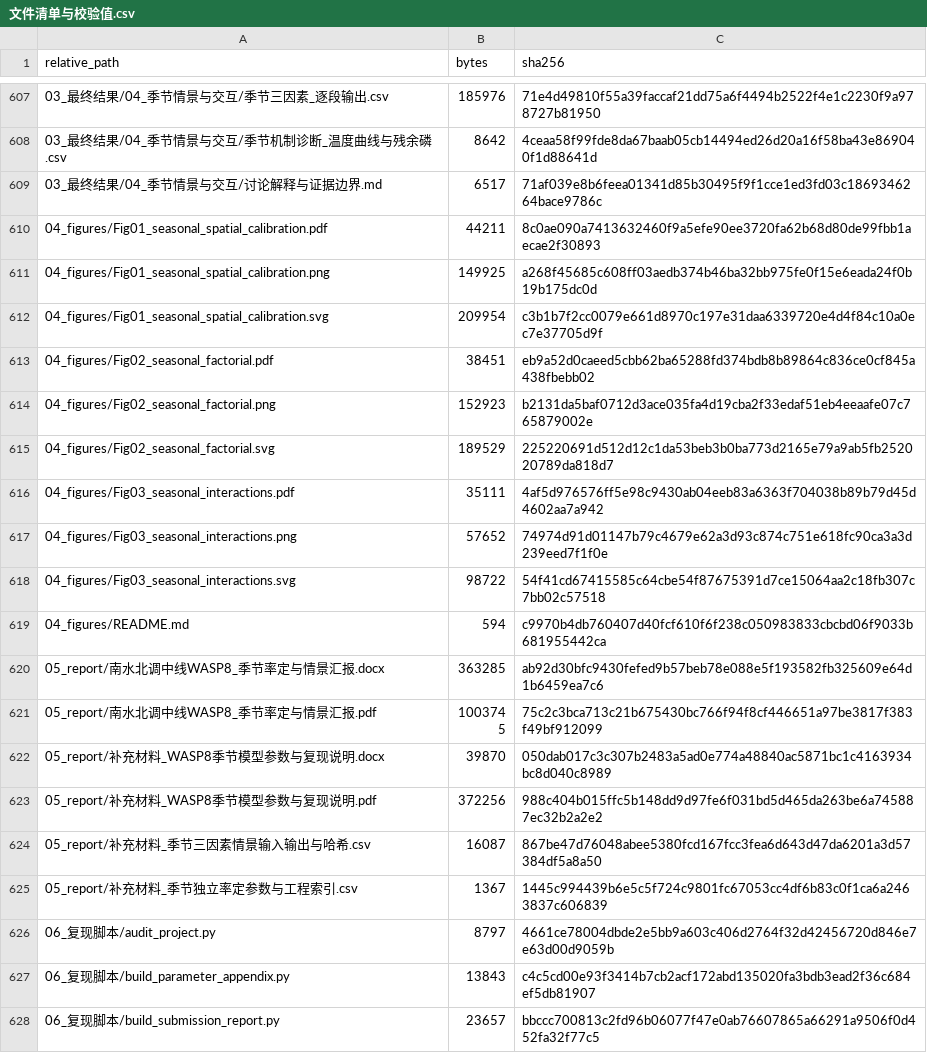
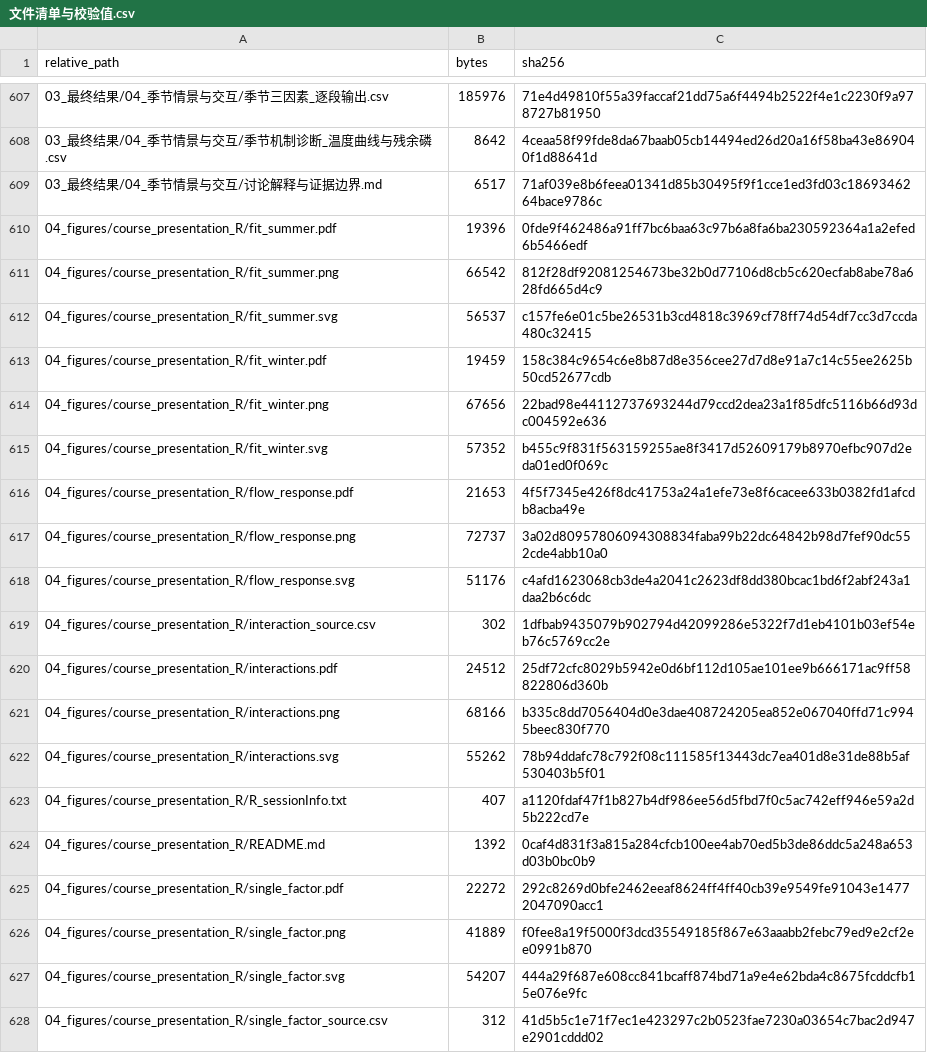
Before and after one commit to JZCheng-12/SNWDP-WASP8-Seasonal-Algae, a CSV file: 文件清单与校验值.csv, drawn as a sheet; only a part is shown, gaps mark what is left out; the shorter side is filled out with more unchanged rows; the diff covers the shown part only.

Commit message:
Add chaptered course slides, R figures, and presentation reproduction guide

```diff
--- a/文件清单与校验值.csv
+++ b/文件清单与校验值.csv
@@ -609 +609,20 @@
 03_最终结果/04_季节情景与交互/讨论解释与证据边界.md,6517,71af039e8b6feea01341d85b30495f9f1cce1ed3fd03c1869346264bace9786c
+04_figures/course_presentation_R/fit_summer.pdf,19396,0fde9f462486a91ff7bc6baa63c97b6a8fa6ba230592364a1a2efed6b5466edf
+04_figures/course_presentation_R/fit_summer.png,66542,812f28df92081254673be32b0d77106d8cb5c620ecfab8abe78a628fd665d4c9
+04_figures/course_presentation_R/fit_summer.svg,56537,c157fe6e01c5be26531b3cd4818c3969cf78ff74d54df7cc3d7ccda480c32415
+04_figures/course_presentation_R/fit_winter.pdf,19459,158c384c9654c6e8b87d8e356cee27d7d8e91a7c14c55ee2625b50cd52677cdb
+04_figures/course_presentation_R/fit_winter.png,67656,22bad98e44112737693244d79ccd2dea23a1f85dfc5116b66d93dc004592e636
+04_figures/course_presentation_R/fit_winter.svg,57352,b455c9f831f563159255ae8f3417d52609179b8970efbc907d2eda01ed0f069c
+04_figures/course_presentation_R/flow_response.pdf,21653,4f5f7345e426f8dc41753a24a1efe73e8f6cacee633b0382fd1afcdb8acba49e
+04_figures/course_presentation_R/flow_response.png,72737,3a02d80957806094308834faba99b22dc64842b98d7fef90dc552cde4abb10a0
+04_figures/course_presentation_R/flow_response.svg,51176,c4afd1623068cb3de4a2041c2623df8dd380bcac1bd6f2abf243a1daa2b6c6dc
+04_figures/course_presentation_R/interaction_source.csv,302,1dfbab9435079b902794d42099286e5322f7d1eb4101b03ef54eb76c5769cc2e
+04_figures/course_presentation_R/interactions.pdf,24512,25df72cfc8029b5942e0d6bf112d105ae101ee9b666171ac9ff58822806d360b
+04_figures/course_presentation_R/interactions.png,68166,b335c8dd7056404d0e3dae408724205ea852e067040ffd71c9945beec830f770
+04_figures/course_presentation_R/interactions.svg,55262,78b94ddafc78c792f08c111585f13443dc7ea401d8e31de88b5af530403b5f01
+04_figures/course_presentation_R/R_sessionInfo.txt,407,a1120fdaf47f1b827b4df986ee56d5fbd7f0c5ac742eff946e59a2d5b222cd7e
+04_figures/course_presentation_R/README.md,1392,0caf4d831f3a815a284cfcb100ee4ab70ed5b3de86ddc5a248a653d03b0bc0b9
+04_figures/course_presentation_R/single_factor.pdf,22272,292c8269d0bfe2462eeaf8624ff4ff40cb39e9549fe91043e14772047090acc1
+04_figures/course_presentation_R/single_factor.png,41889,f0fee8a19f5000f3dcd35549185f867e63aaabb2febc79ed9e2cf2ee0991b870
+04_figures/course_presentation_R/single_factor.svg,54207,444a29f687e608cc841bcaff874bd71a9e4e62bda4c8675fcddcfb15e076e9fc
+04_figures/course_presentation_R/single_factor_source.csv,312,41d5b5c1e71f7ec1e423297c2b0523fae7230a03654c7bac2d947e2901cddd02
```
Also changed, not shown: 20 added rows and 4 edited cells elsewhere in this file, 41 other files.
